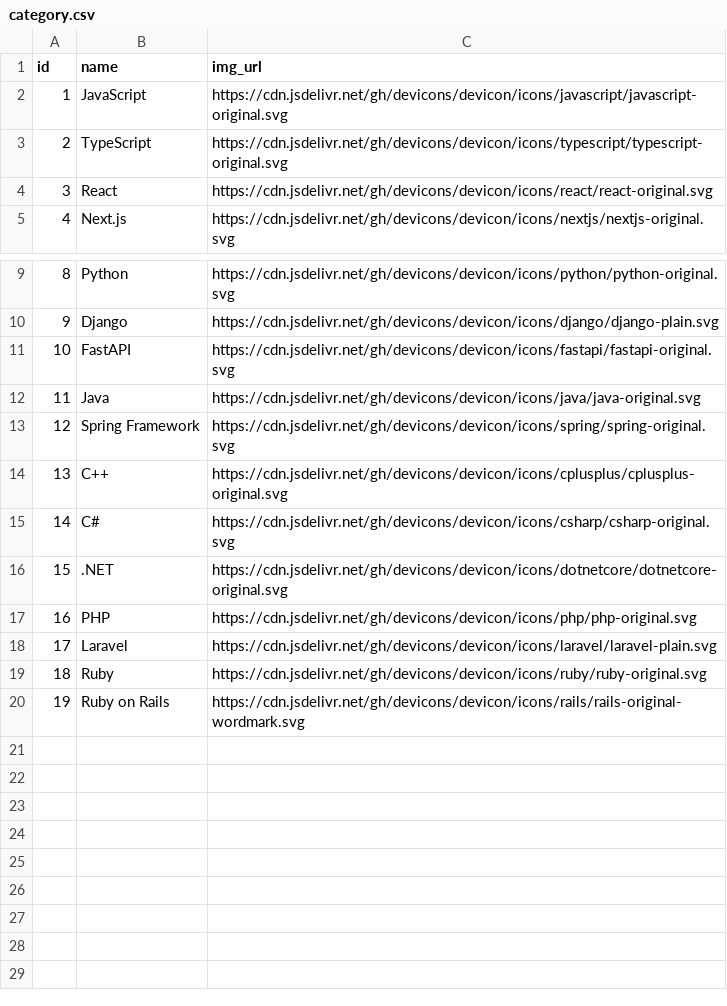
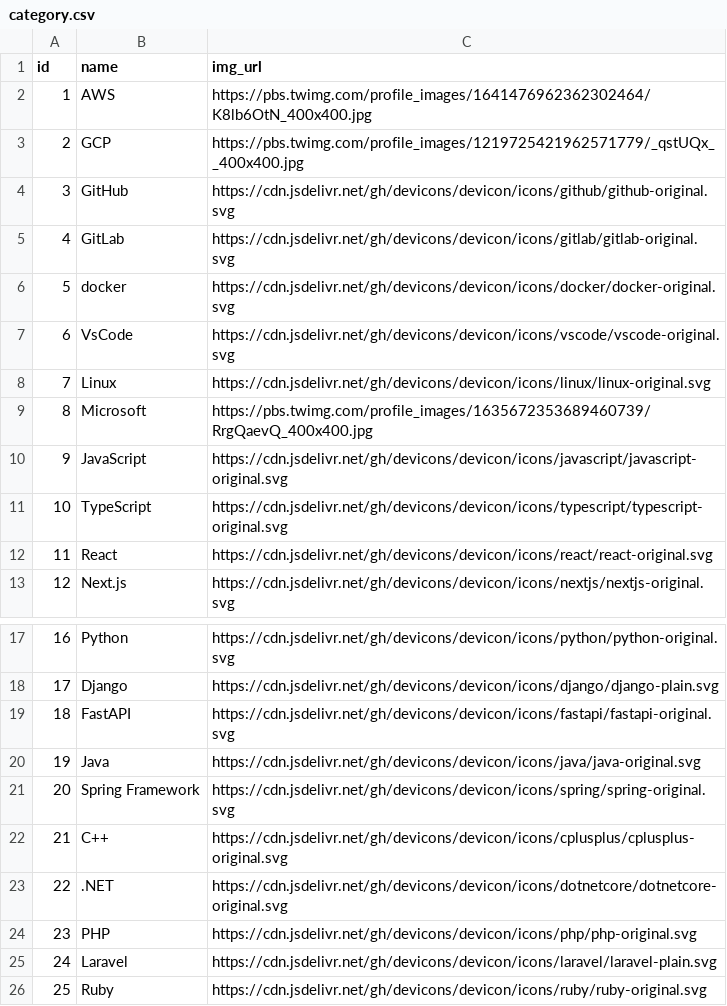
Before and after one commit to y-p-e/tech-tweet, a CSV file: src/back/data/category.csv, drawn as a sheet; only a part is shown, gaps mark what is left out; the shorter side is filled out with more unchanged rows; removed rows and columns are numbered as before the commit, all else as after; the diff names each change by its address in the sheet, - before the commit and + after, or states it on an @@ line.

```diff
--- a/src/back/data/category.csv
+++ b/src/back/data/category.csv
+row 2: 1 | AWS | https://pbs.twimg.com/profile_images/1641476962362302464/K8lb6OtN_400x400.jpg
+row 3: 2 | GCP | https://pbs.twimg.com/profile_images/1219725421962571779/_qstUQx__400x400.jpg
+row 4: 3 | GitHub | https://cdn.jsdelivr.net/gh/devicons/devicon/icons/github/github-original.svg
+row 5: 4 | GitLab | https://cdn.jsdelivr.net/gh/devicons/devicon/icons/gitlab/gitlab-original.svg
+row 6: 5 | docker | https://cdn.jsdelivr.net/gh/devicons/devicon/icons/docker/docker-original.svg
+row 7: 6 | VsCode | https://cdn.jsdelivr.net/gh/devicons/devicon/icons/vscode/vscode-original.svg
+row 8: 7 | Linux | https://cdn.jsdelivr.net/gh/devicons/devicon/icons/linux/linux-original.svg
+row 9: 8 | Microsoft | https://pbs.twimg.com/profile_images/1635672353689460739/RrgQaevQ_400x400.jpg
@@ column A (id) renumbered from row 10 down @@
-row 15: 14 | C# | https://cdn.jsdelivr.net/gh/devicons/devicon/icons/csharp/csharp-original.svg
```
Also changed, not shown: src/back/data/user.csv.
